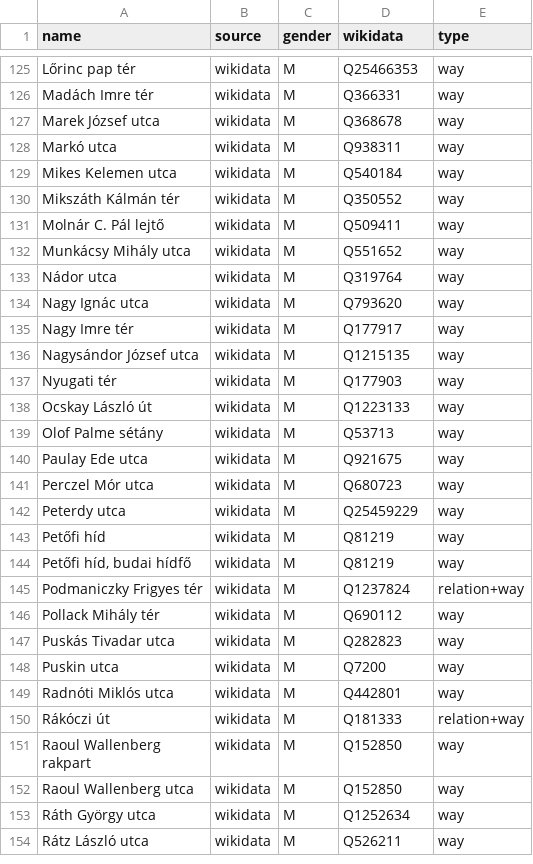
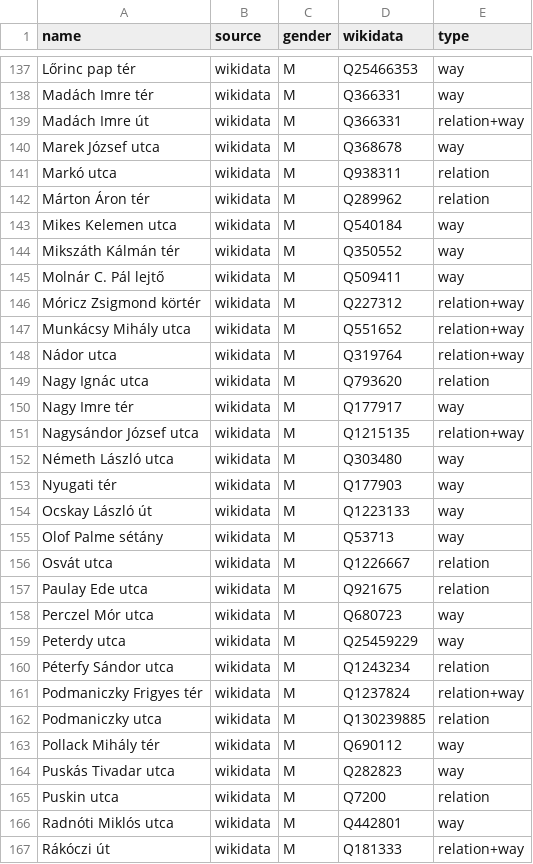
Before and after one commit to EqualStreetNames/equalstreetnames-budapest, a CSV file: data/gender.csv, drawn as a sheet; only a part is shown, gaps mark what is left out; the shorter side is filled out with more unchanged rows; removed rows and columns are numbered as before the commit, all else as after; the diff covers the shown part only; the diff names each change by its address in the sheet, - before the commit and + after, or states it on an @@ line.

```diff
--- a/data/gender.csv
+++ b/data/gender.csv
+row 139: Madách Imre út | wikidata | M | Q366331 | relation+way
-E141 (type): way
+E141 (type): relation
+row 142: Márton Áron tér | wikidata | M | Q289962 | relation
+row 146: Móricz Zsigmond körtér | wikidata | M | Q227312 | relation+way
-E147:E148 (type): way
+E147:E148 (type): relation+way
-E149 (type): way
+E149 (type): relation
-E151 (type): way
+E151 (type): relation+way
+row 152: Németh László utca | wikidata | M | Q303480 | way
+row 156: Osvát utca | wikidata | M | Q1226667 | relation
-E157 (type): way
+E157 (type): relation
-row 143: Petőfi híd | wikidata | M | Q81219 | way
-row 144: Petőfi híd, budai hídfő | wikidata | M | Q81219 | way
+row 160: Péterfy Sándor utca | wikidata | M | Q1243234 | relation
+row 162: Podmaniczky utca | wikidata | M | Q130239885 | relation
-E165 (type): way
+E165 (type): relation
```
Also changed, not shown: 18 added rows and 44 edited cells elsewhere in this file, data/other.csv, 3 other files.
